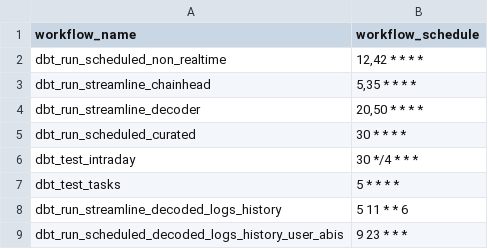
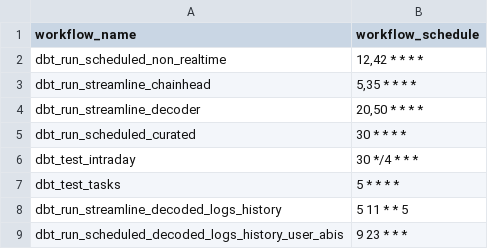
Before and after one commit to FlipsideCrypto/arbitrum-models, a CSV file: data/github_actions__workflows.csv, drawn as a sheet.

Commit message:
schedule

```diff
--- a/data/github_actions__workflows.csv
+++ b/data/github_actions__workflows.csv
@@ -7,3 +7,3 @@ dbt_test_intraday,"30 */4 * * *"
 dbt_test_tasks,"5 * * * *"
-dbt_run_streamline_decoded_logs_history,"5 11 * * 6"
+dbt_run_streamline_decoded_logs_history,"5 11 * * 5"
 dbt_run_scheduled_decoded_logs_history_user_abis,"9 23 * * *"
```
